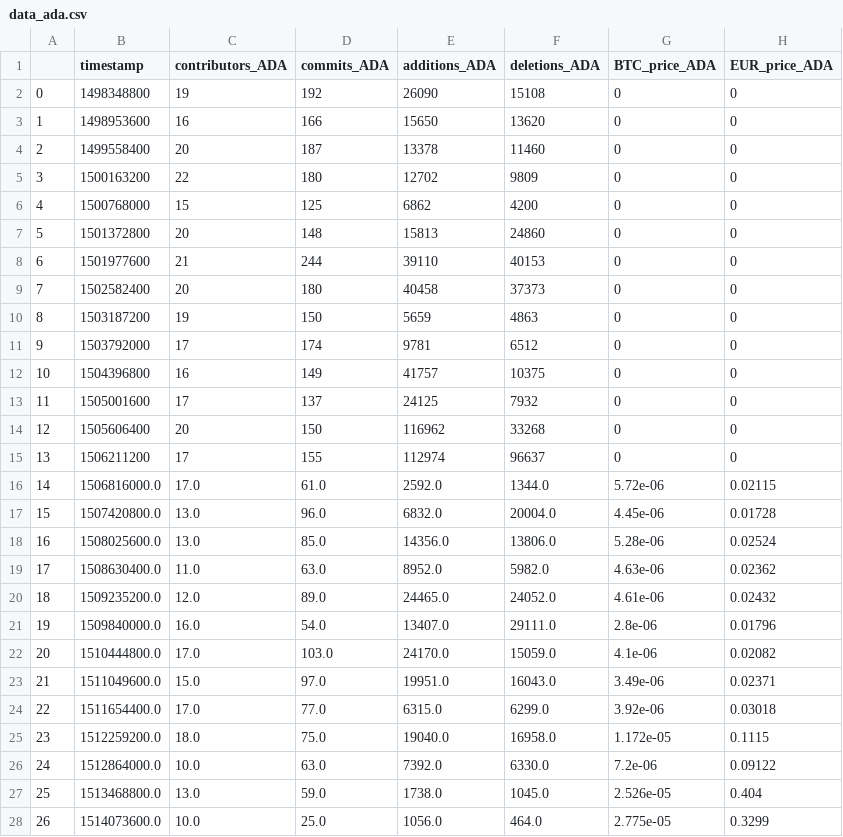
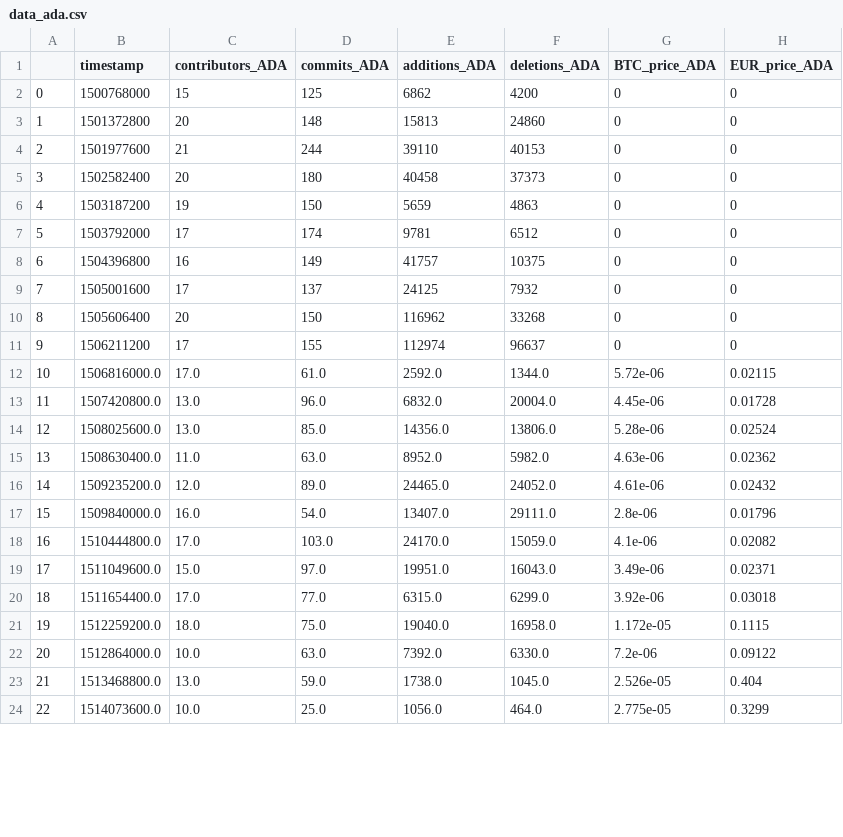
Before and after one commit to alekseimi/TRIRProject, a CSV file: files/data_ada.csv, drawn as a sheet; only a part is shown; the diff covers the shown part only.

```diff
--- a/files/data_ada.csv
+++ b/files/data_ada.csv
@@ -1,28 +1,24 @@
 ,timestamp,contributors_ADA,commits_ADA,additions_ADA,deletions_ADA,BTC_price_ADA,EUR_price_ADA
-0,1498348800,19,192,26090,15108,0,0
-1,1498953600,16,166,15650,13620,0,0
-2,1499558400,20,187,13378,11460,0,0
-3,1500163200,22,180,12702,9809,0,0
-4,1500768000,15,125,6862,4200,0,0
-5,1501372800,20,148,15813,24860,0,0
-6,1501977600,21,244,39110,40153,0,0
-7,1502582400,20,180,40458,37373,0,0
-8,1503187200,19,150,5659,4863,0,0
-9,1503792000,17,174,9781,6512,0,0
-10,1504396800,16,149,41757,10375,0,0
-11,1505001600,17,137,24125,7932,0,0
-12,1505606400,20,150,116962,33268,0,0
-13,1506211200,17,155,112974,96637,0,0
-14,1506816000.0,17.0,61.0,2592.0,1344.0,5.72e-06,0.02115
-15,1507420800.0,13.0,96.0,6832.0,20004.0,4.45e-06,0.01728
-16,1508025600.0,13.0,85.0,14356.0,13806.0,5.28e-06,0.02524
-17,1508630400.0,11.0,63.0,8952.0,5982.0,4.63e-06,0.02362
-18,1509235200.0,12.0,89.0,24465.0,24052.0,4.61e-06,0.02432
-19,1509840000.0,16.0,54.0,13407.0,29111.0,2.8e-06,0.01796
-20,1510444800.0,17.0,103.0,24170.0,15059.0,4.1e-06,0.02082
-21,1511049600.0,15.0,97.0,19951.0,16043.0,3.49e-06,0.02371
-22,1511654400.0,17.0,77.0,6315.0,6299.0,3.92e-06,0.03018
-23,1512259200.0,18.0,75.0,19040.0,16958.0,1.172e-05,0.1115
-24,1512864000.0,10.0,63.0,7392.0,6330.0,7.2e-06,0.09122
-25,1513468800.0,13.0,59.0,1738.0,1045.0,2.526e-05,0.404
-26,1514073600.0,10.0,25.0,1056.0,464.0,2.775e-05,0.3299
+0,1500768000,15,125,6862,4200,0,0
+1,1501372800,20,148,15813,24860,0,0
+2,1501977600,21,244,39110,40153,0,0
+3,1502582400,20,180,40458,37373,0,0
+4,1503187200,19,150,5659,4863,0,0
+5,1503792000,17,174,9781,6512,0,0
+6,1504396800,16,149,41757,10375,0,0
+7,1505001600,17,137,24125,7932,0,0
+8,1505606400,20,150,116962,33268,0,0
+9,1506211200,17,155,112974,96637,0,0
+10,1506816000.0,17.0,61.0,2592.0,1344.0,5.72e-06,0.02115
+11,1507420800.0,13.0,96.0,6832.0,20004.0,4.45e-06,0.01728
+12,1508025600.0,13.0,85.0,14356.0,13806.0,5.28e-06,0.02524
+13,1508630400.0,11.0,63.0,8952.0,5982.0,4.63e-06,0.02362
+14,1509235200.0,12.0,89.0,24465.0,24052.0,4.61e-06,0.02432
+15,1509840000.0,16.0,54.0,13407.0,29111.0,2.8e-06,0.01796
+16,1510444800.0,17.0,103.0,24170.0,15059.0,4.1e-06,0.02082
+17,1511049600.0,15.0,97.0,19951.0,16043.0,3.49e-06,0.02371
+18,1511654400.0,17.0,77.0,6315.0,6299.0,3.92e-06,0.03018
+19,1512259200.0,18.0,75.0,19040.0,16958.0,1.172e-05,0.1115
+20,1512864000.0,10.0,63.0,7392.0,6330.0,7.2e-06,0.09122
+21,1513468800.0,13.0,59.0,1738.0,1045.0,2.526e-05,0.404
+22,1514073600.0,10.0,25.0,1056.0,464.0,2.775e-05,0.3299
```
Also changed, not shown: 5 added rows, 1 removed row and 90 edited cells elsewhere in this file, files/data_bitcoin.csv, files/data_eos.csv, 4 other files.
